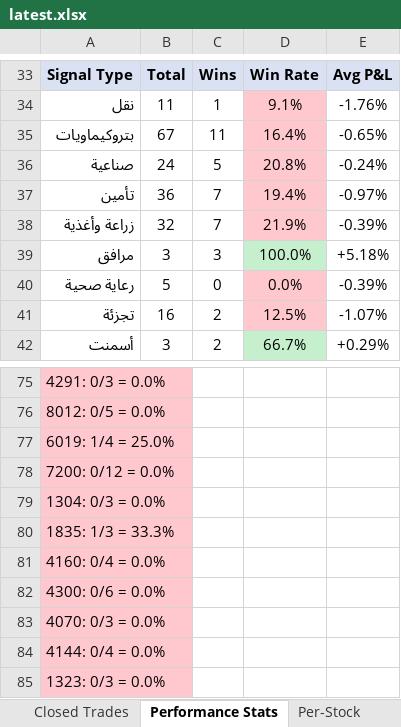
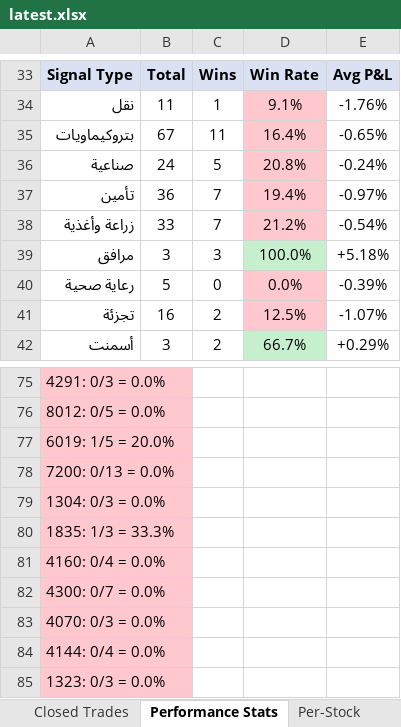
Before and after one commit to dhaher3337-debug/tadawul-swing, an Excel workbook: paper_trades/latest.xlsx, sheet Performance Stats, drawn as a sheet; only a part is shown, gaps mark what is left out; values as stored, in another font and other column widths than the file's, no borders; the diff covers the shown part only; the diff names each change by its address in the sheet, - before the commit and + after, or states it on an @@ line.

```diff
--- a/paper_trades/latest.xlsx (sheet Performance Stats)
+++ b/paper_trades/latest.xlsx (sheet Performance Stats)
-B38: 32
+B38: 33
-D38: 21.9%
+D38: 21.2%
-E38: -0.39%
+E38: -0.54%
-A77: 6019: 1/4 = 25.0%
+A77: 6019: 1/5 = 20.0%
-A78: 7200: 0/12 = 0.0%
+A78: 7200: 0/13 = 0.0%
-A82: 4300: 0/6 = 0.0%
+A82: 4300: 0/7 = 0.0%
```
Also changed, not shown: 18 edited cells elsewhere in this sheet, sheet Active Trades, sheet Closed Trades, sheet Per-Stock, 30 other files.
